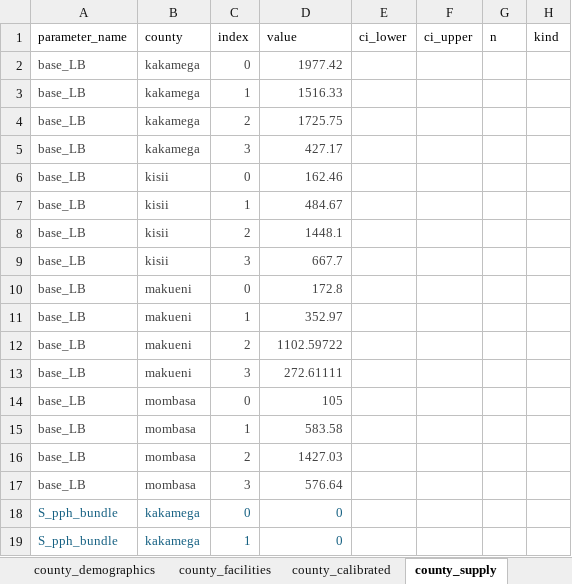
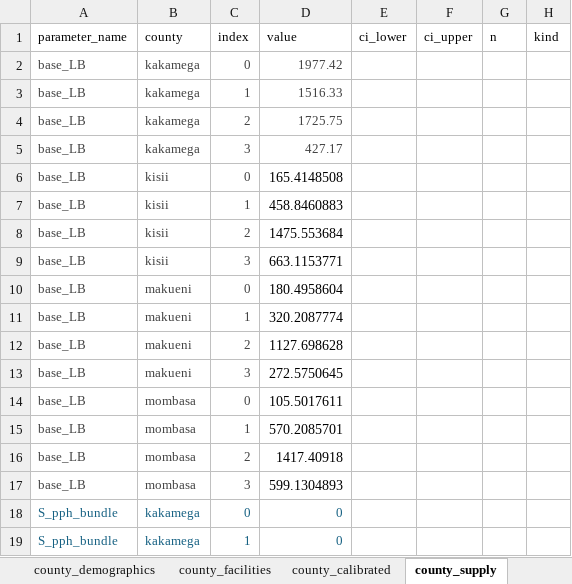
Before and after one commit to Poppyandnucky/SDR-Dashboard-2026, an Excel workbook: SDR Parameters.xlsx, sheet county_supply, drawn as a sheet; only a part is shown; values as stored, in another font and other column widths than the file's, no borders; conditional formats and table styles not drawn; the diff names each change by its address in the sheet, - before the commit and + after, or states it on an @@ line.

```diff
--- a/SDR Parameters.xlsx (sheet county_supply)
+++ b/SDR Parameters.xlsx (sheet county_supply)
-D6 (value): 162.46
+D6 (value): 165.4148508
-D6:D17 text colour: #424242
+D6:D17 text colour: black, text size: larger
-D7 (value): 484.67
+D7 (value): 458.8460883
-D8 (value): 1448.1
+D8 (value): 1475.553684
-D9 (value): 667.7
+D9 (value): 663.1153771
-D10 (value): 172.8
+D10 (value): 180.4958604
-D11 (value): 352.97
+D11 (value): 320.2087774
-D12 (value): 1102.59722
+D12 (value): 1127.698628
-D13 (value): 272.61111
+D13 (value): 272.5750645
-D14 (value): 105
+D14 (value): 105.5017611
-D15 (value): 583.58
+D15 (value): 570.2085701
-D16 (value): 1427.03
+D16 (value): 1417.40918
-D17 (value): 576.64
+D17 (value): 599.1304893
```
Also changed, not shown: sheet county_calibrated, sheet calibration_targets, sheet county_demographics, sheet constants, sheet Info, other sheet tabs, hidden cells, charts or pictures, 6 other files.
